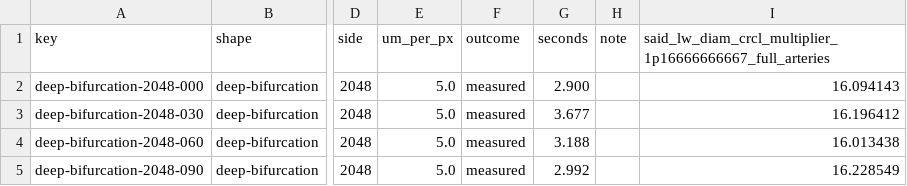
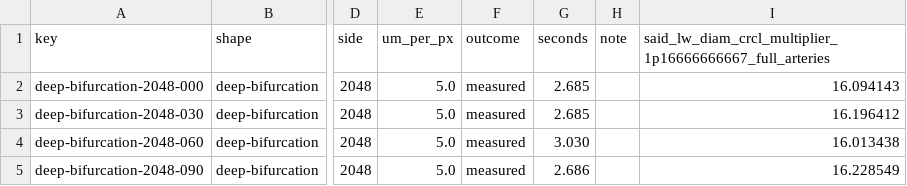
Before and after one commit to staskh/fundus-atlas, a CSV file: results/biomarker-synthetic/vascx/deep-bifurcation.csv, drawn as a sheet; only a part is shown, gaps mark what is left out; the diff names each change by its address in the sheet, - before the commit and + after, or states it on an @@ line.

```diff
--- a/results/biomarker-synthetic/vascx/deep-bifurcation.csv
+++ b/results/biomarker-synthetic/vascx/deep-bifurcation.csv
-G2 (seconds): 2.900
+G2 (seconds): 2.685
-G3 (seconds): 3.677
+G3 (seconds): 2.685
-G4 (seconds): 3.188
+G4 (seconds): 3.030
-G5 (seconds): 2.992
+G5 (seconds): 2.686
```
Also changed, not shown: results/biomarker-synthetic/vascx/arc.csv, results/biomarker-synthetic/vascx/bifurcation.csv, 30 other files.
